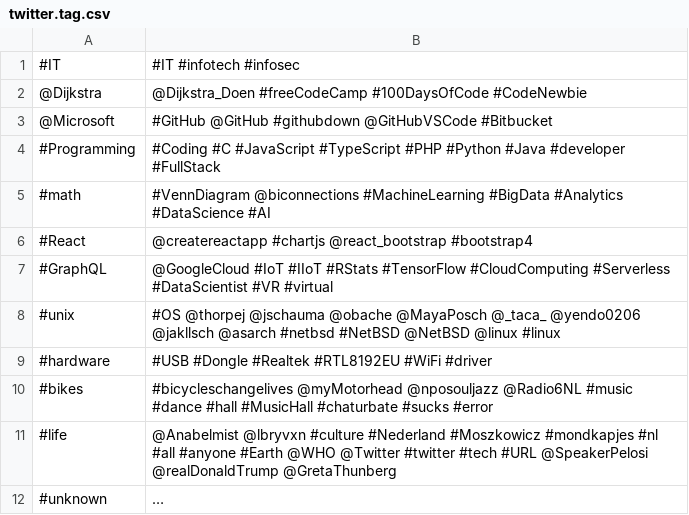
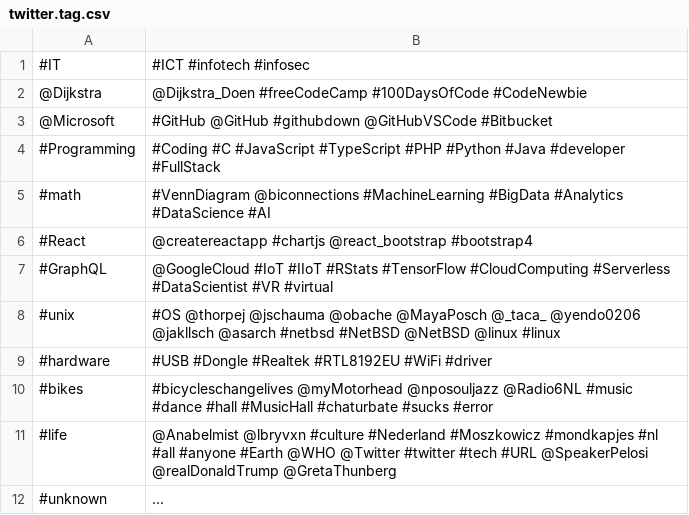
Before and after one commit to noud/tag-cloud, a CSV file: database/data/twitter.tag.csv, drawn as a sheet.

Commit message:
data

```diff
--- a/database/data/twitter.tag.csv
+++ b/database/data/twitter.tag.csv
@@ -1,2 +1,2 @@
-#IT,#IT #infotech #infosec
+#IT,#ICT #infotech #infosec
 @Dijkstra,@Dijkstra_Doen #freeCodeCamp #100DaysOfCode #CodeNewbie
```
